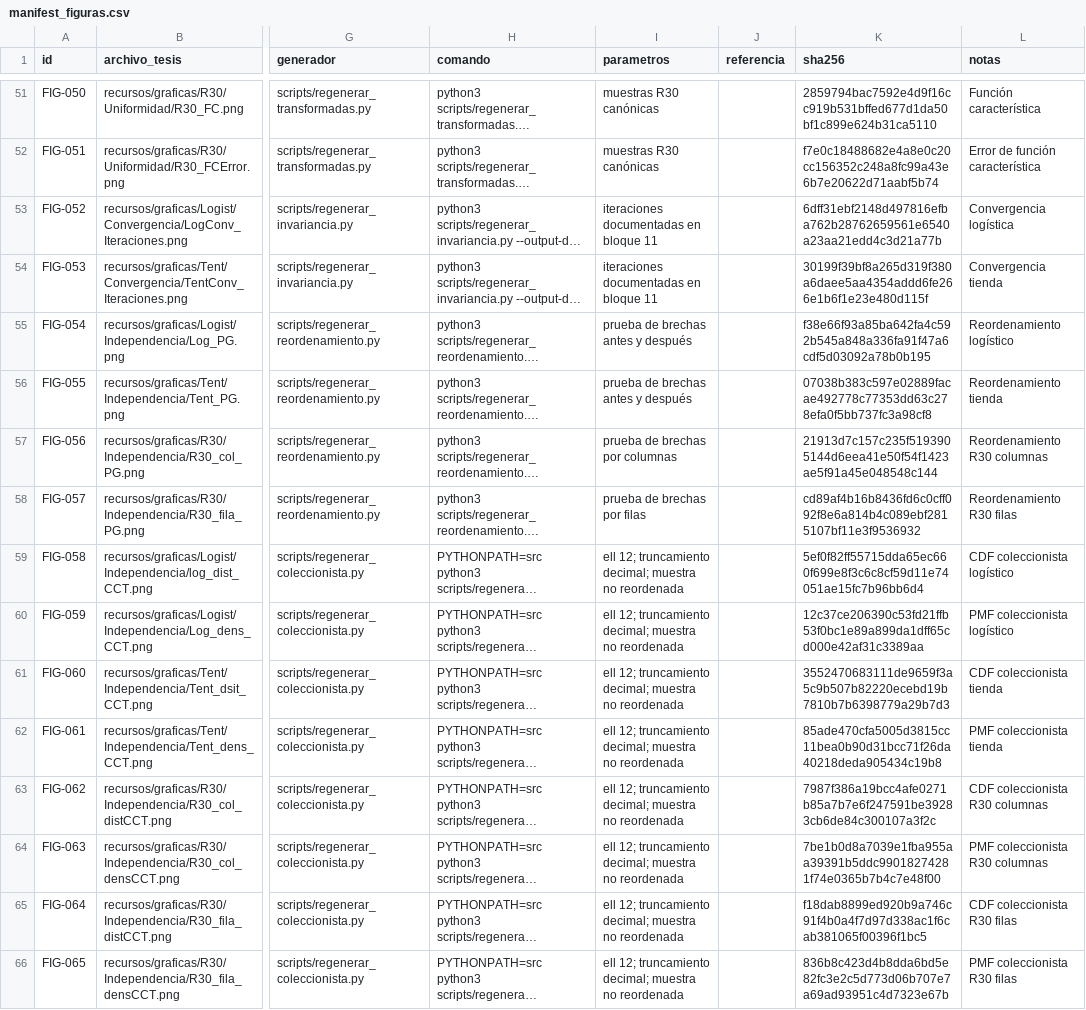
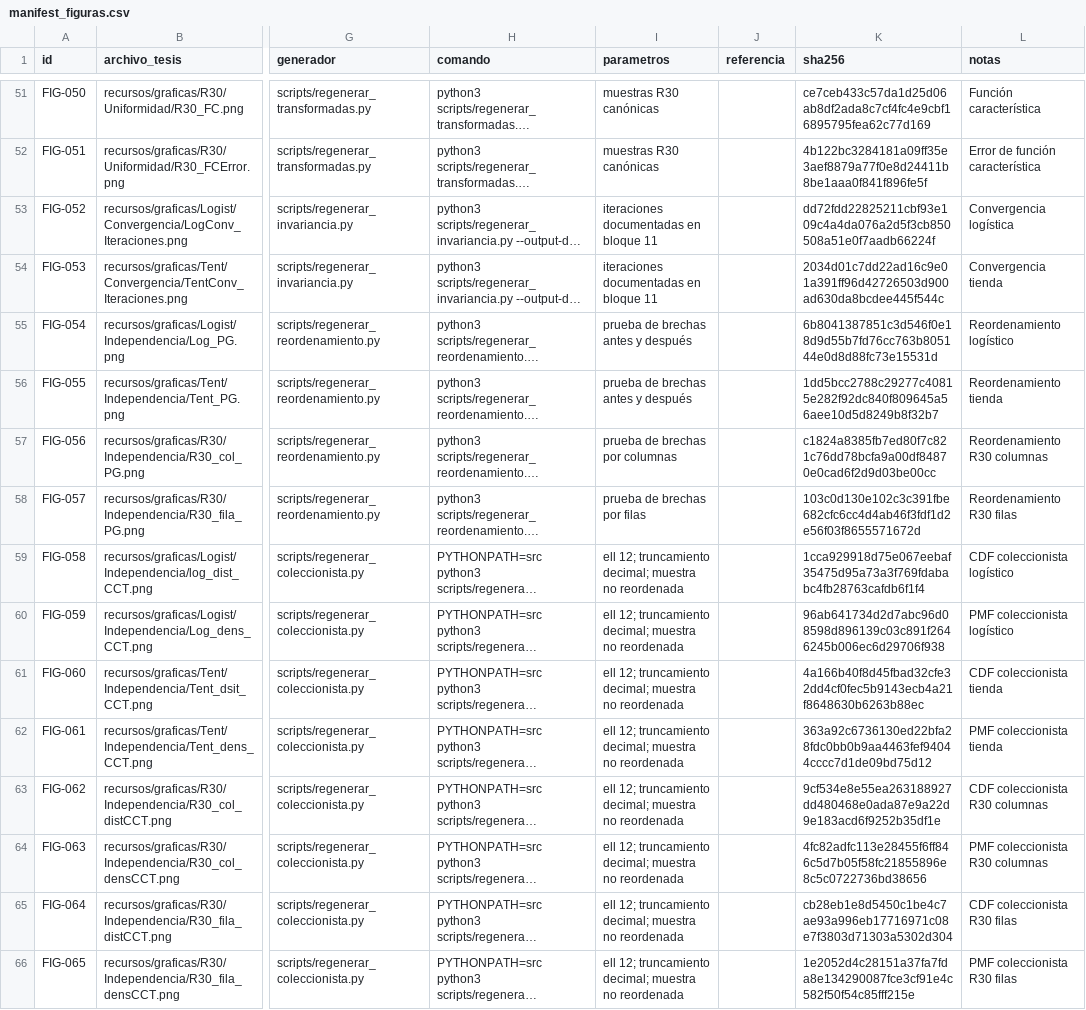
Before and after one commit to EduardoLinceGomez/Tecnicas_de_generacion_de_numeros_aleatorios_mediante_sistemas_dinamicos_discretos, a CSV file: figuras_tesis/manifest_figuras.csv, drawn as a sheet; only a part is shown, gaps mark what is left out; long unchanged cells end in …; the diff covers the shown part only; the diff names each change by its address in the sheet, - before the commit and + after, or states it on an @@ line.

```diff
--- a/figuras_tesis/manifest_figuras.csv
+++ b/figuras_tesis/manifest_figuras.csv
-K51 (sha256): 2859794bac7592e4d9f16cc919b531bffed677d1da50bf1c899e624b31ca5110
+K51 (sha256): ce7ceb433c57da1d25d06ab8df2ada8c7cf4fc4e9cbf16895795fea62c77d169
-K52 (sha256): f7e0c18488682e4a8e0c20cc156352c248a8fc99a43e6b7e20622d71aabf5b74
+K52 (sha256): 4b122bc3284181a09ff35e3aef8879a77f0e8d24411b8be1aaa0f841f896fe5f
-K53 (sha256): 6dff31ebf2148d497816efba762b28762659561e6540a23aa21edd4c3d21a77b
+K53 (sha256): dd72fdd22825211cbf93e109c4a4da076a2d5f3cb850508a51e0f7aadb66224f
-K54 (sha256): 30199f39bf8a265d319f380a6daee5aa4354addd6fe266e1b6f1e23e480d115f
+K54 (sha256): 2034d01c7dd22ad16c9e01a391ff96d42726503d900ad630da8bcdee445f544c
-K55 (sha256): f38e66f93a85ba642fa4c592b545a848a336fa91f47a6cdf5d03092a78b0b195
+K55 (sha256): 6b8041387851c3d546f0e18d9d55b7fd76cc763b805144e0d8d88fc73e15531d
-K56 (sha256): 07038b383c597e02889facae492778c77353dd63c278efa0f5bb737fc3a98cf8
+K56 (sha256): 1dd5bcc2788c29277c40815e282f92dc840f809645a56aee10d5d8249b8f32b7
-K57 (sha256): 21913d7c157c235f5193905144d6eea41e50f54f1423ae5f91a45e048548c144
+K57 (sha256): c1824a8385fb7ed80f7c821c76dd78bcfa9a00df84870e0cad6f2d9d03be00cc
-K58 (sha256): cd89af4b16b8436fd6c0cff092f8e6a814b4c089ebf2815107bf11e3f9536932
+K58 (sha256): 103c0d130e102c3c391fbe682cfc6cc4d4ab46f3fdf1d2e56f03f8655571672d
-K59 (sha256): 5ef0f82ff55715dda65ec660f699e8f3c6c8cf59d11e74051ae15fc7b96bb6d4
+K59 (sha256): 1cca929918d75e067eebaf35475d95a73a3f769fdababc4fb28763cafdb6f1f4
-K60 (sha256): 12c37ce206390c53fd21ffb53f0bc1e89a899da1dff65cd000e42af31c3389aa
+K60 (sha256): 96ab641734d2d7abc96d08598d896139c03c891f2646245b006ec6d29706f938
-K61 (sha256): 3552470683111de9659f3a5c9b507b82220ecebd19b7810b7b6398779a29b7d3
+K61 (sha256): 4a166b40f8d45fbad32cfe32dd4cf0fec5b9143ecb4a21f8648630b6263b88ec
-K62 (sha256): 85ade470cfa5005d3815cc11bea0b90d31bcc71f26da40218deda905434c19b8
+K62 (sha256): 363a92c6736130ed22bfa28fdc0bb0b9aa4463fef94044cccc7d1de09bd75d12
-K63 (sha256): 7987f386a19bcc4afe0271b85a7b7e6f247591be39283cb6de84c300107a3f2c
+K63 (sha256): 9cf534e8e55ea263188927dd480468e0ada87e9a22d9e183acd6f9252b35df1e
-K64 (sha256): 7be1b0d8a7039e1fba955aa39391b5ddc99018274281f74e0365b7b4c7e48f00
+K64 (sha256): 4fc82adfc113e28455f6ff846c5d7b05f58fc21855896e8c5c0722736bd38656
-K65 (sha256): f18dab8899ed920b9a746c91f4b0a4f7d97d338ac1f6cab381065f00396f1bc5
+K65 (sha256): cb28eb1e8d5450c1be4c7ae93a996eb17716971c08e7f3803d71303a5302d304
-K66 (sha256): 836b8c423d4b8dda6bd5e82fc3e2c5d773d06b707e7a69ad93951c4d7323e67b
+K66 (sha256): 1e2052d4c28151a37fa7fda8e134290087fce3cf91e4c582f50f54c85fff215e
```
Also changed, not shown: 22 edited cells elsewhere in this file, 50 other files.
